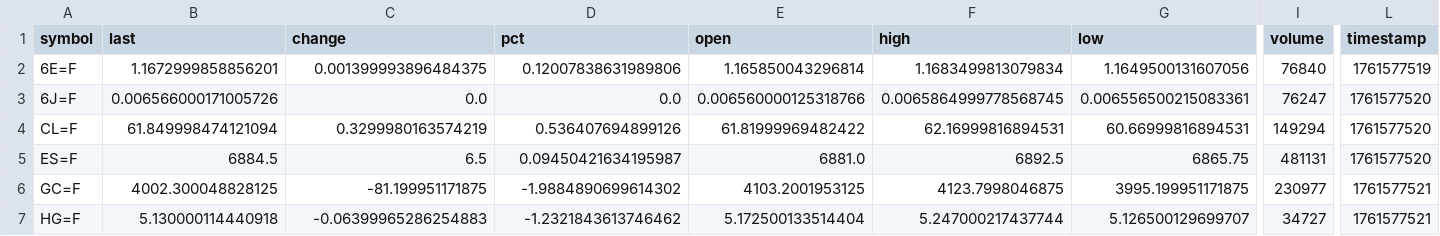
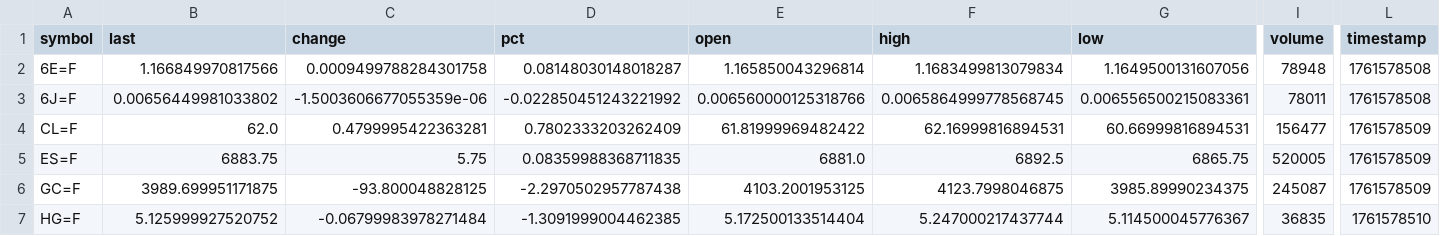
Before and after one commit to eugenferber616-design/Analyse-Pro, a CSV file: data/processed/futures_quotes.csv, drawn as a sheet; only a part is shown, gaps mark what is left out; the diff covers the shown part only; the diff names each change by its address in the sheet, - before the commit and + after, or states it on an @@ line.

```diff
--- a/data/processed/futures_quotes.csv
+++ b/data/processed/futures_quotes.csv
-B2 (last): 1.1672999858856201
+B2 (last): 1.166849970817566
-C2 (change): 0.001399993896484375
+C2 (change): 0.0009499788284301758
-D2 (pct): 0.12007838631989806
+D2 (pct): 0.08148030148018287
-I2 (volume): 76840
+I2 (volume): 78948
-L2 (timestamp): 1761577519
+L2 (timestamp): 1761578508
-B3 (last): 0.006566000171005726
+B3 (last): 0.00656449981033802
-C3 (change): 0.0
+C3 (change): -1.5003606677055359e-06
-D3 (pct): 0.0
+D3 (pct): -0.022850451243221992
-I3 (volume): 76247
+I3 (volume): 78011
-L3 (timestamp): 1761577520
+L3 (timestamp): 1761578508
-B4 (last): 61.849998474121094
+B4 (last): 62.0
-C4 (change): 0.3299980163574219
+C4 (change): 0.4799995422363281
-D4 (pct): 0.536407694899126
+D4 (pct): 0.7802333203262409
-I4 (volume): 149294
+I4 (volume): 156477
-L4:L5 (timestamp): 1761577520
+L4:L5 (timestamp): 1761578509
-B5 (last): 6884.5
+B5 (last): 6883.75
-C5 (change): 6.5
+C5 (change): 5.75
-D5 (pct): 0.09450421634195987
+D5 (pct): 0.08359988368711835
-I5 (volume): 481131
+I5 (volume): 520005
-B6 (last): 4002.300048828125
+B6 (last): 3989.699951171875
-C6 (change): -81.199951171875
+C6 (change): -93.800048828125
-D6 (pct): -1.9884890699614302
+D6 (pct): -2.2970502957787438
-G6 (low): 3995.199951171875
+G6 (low): 3985.89990234375
-I6 (volume): 230977
+I6 (volume): 245087
-L6 (timestamp): 1761577521
+L6 (timestamp): 1761578509
-B7 (last): 5.130000114440918
+B7 (last): 5.125999927520752
-C7 (change): -0.06399965286254883
+C7 (change): -0.06799983978271484
-D7 (pct): -1.2321843613746462
+D7 (pct): -1.3091999004462385
-G7 (low): 5.126500129699707
+G7 (low): 5.114500045776367
-I7 (volume): 34727
+I7 (volume): 36835
-L7 (timestamp): 1761577521
+L7 (timestamp): 1761578510
```
Also changed, not shown: 42 edited cells elsewhere in this file, 5 other files.
